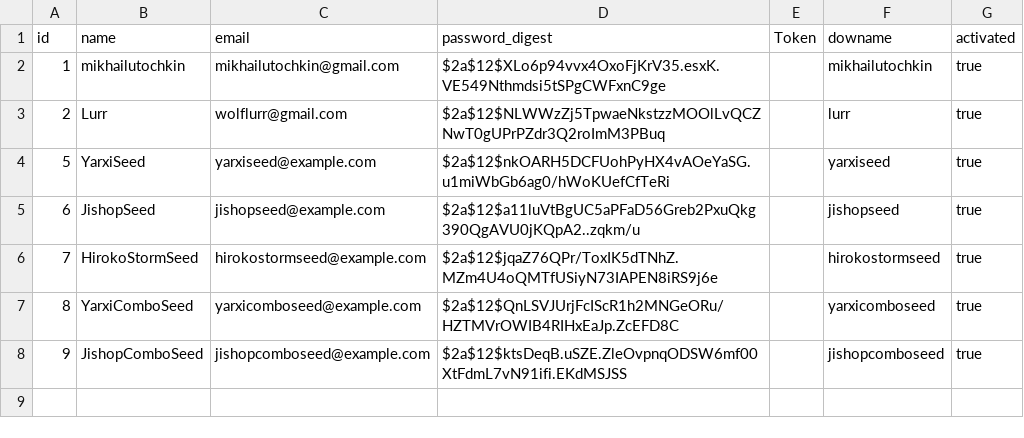
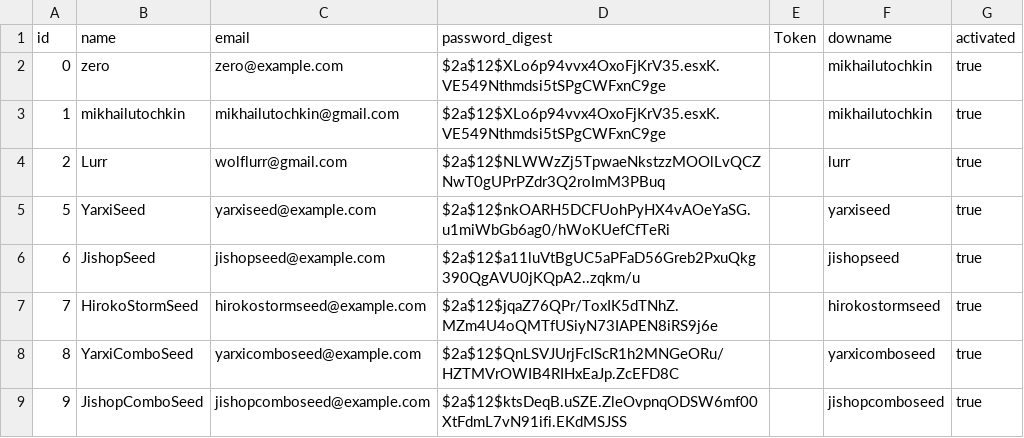
Before and after one commit to Ludvaer/omniscient0, a CSV file: db/seeds/users.csv, drawn as a sheet.

```diff
--- a/db/seeds/users.csv
+++ b/db/seeds/users.csv
@@ -1,2 +1,3 @@
 id	name	email	password_digest	Token	downame	activated
+0	"zero"	"zero@example.com"	"$2a$12$XLo6p94vvx4OxoFjKrV35.esxK.VE549Nthmdsi5tSPgCWFxnC9ge"		"mikhailutochkin"	true
 1	"mikhailutochkin"	"mikhailutochkin@gmail.com"	"$2a$12$XLo6p94vvx4OxoFjKrV35.esxK.VE549Nthmdsi5tSPgCWFxnC9ge"		"mikhailutochkin"	true
```
Also changed, not shown: 7 other files.
